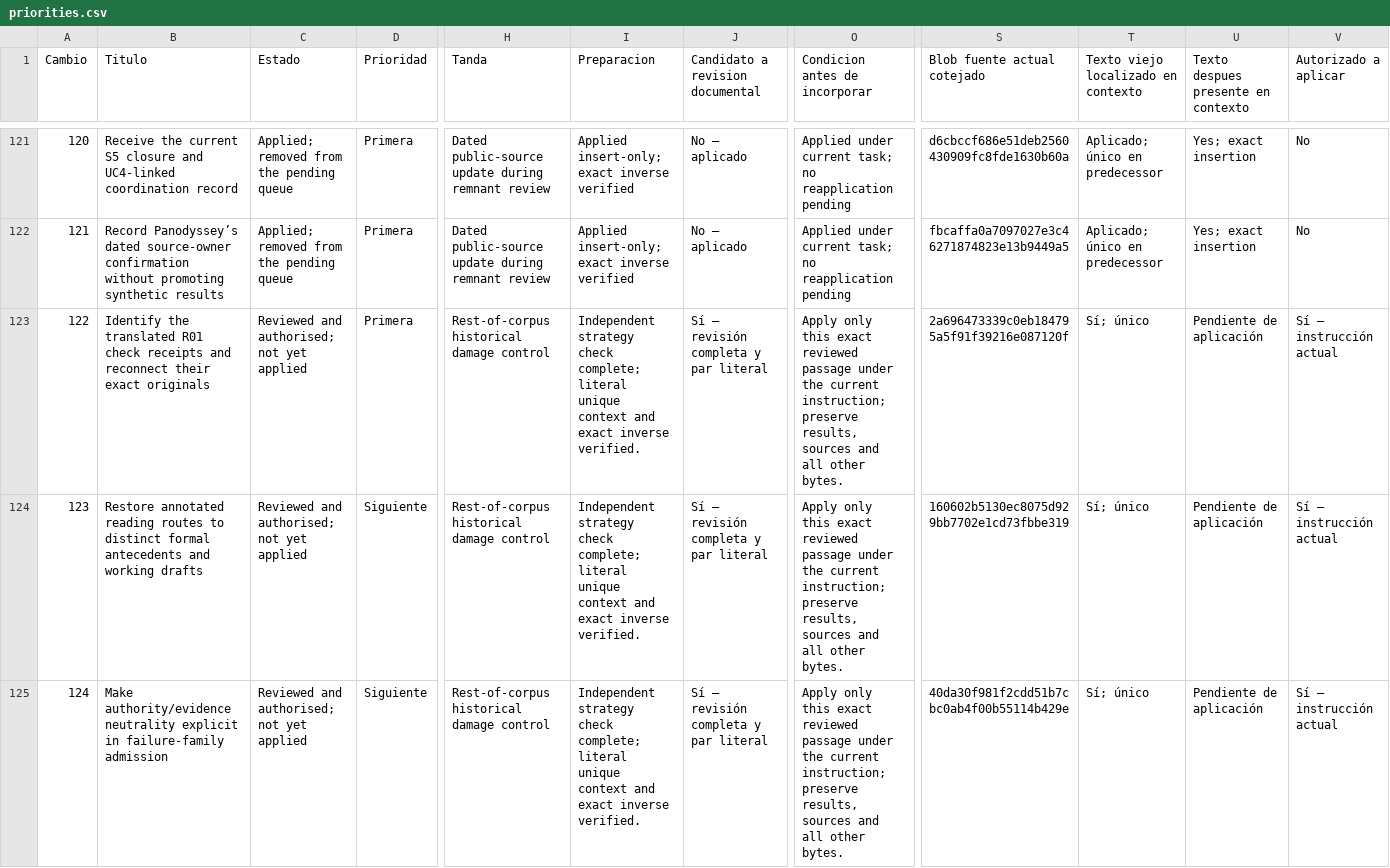
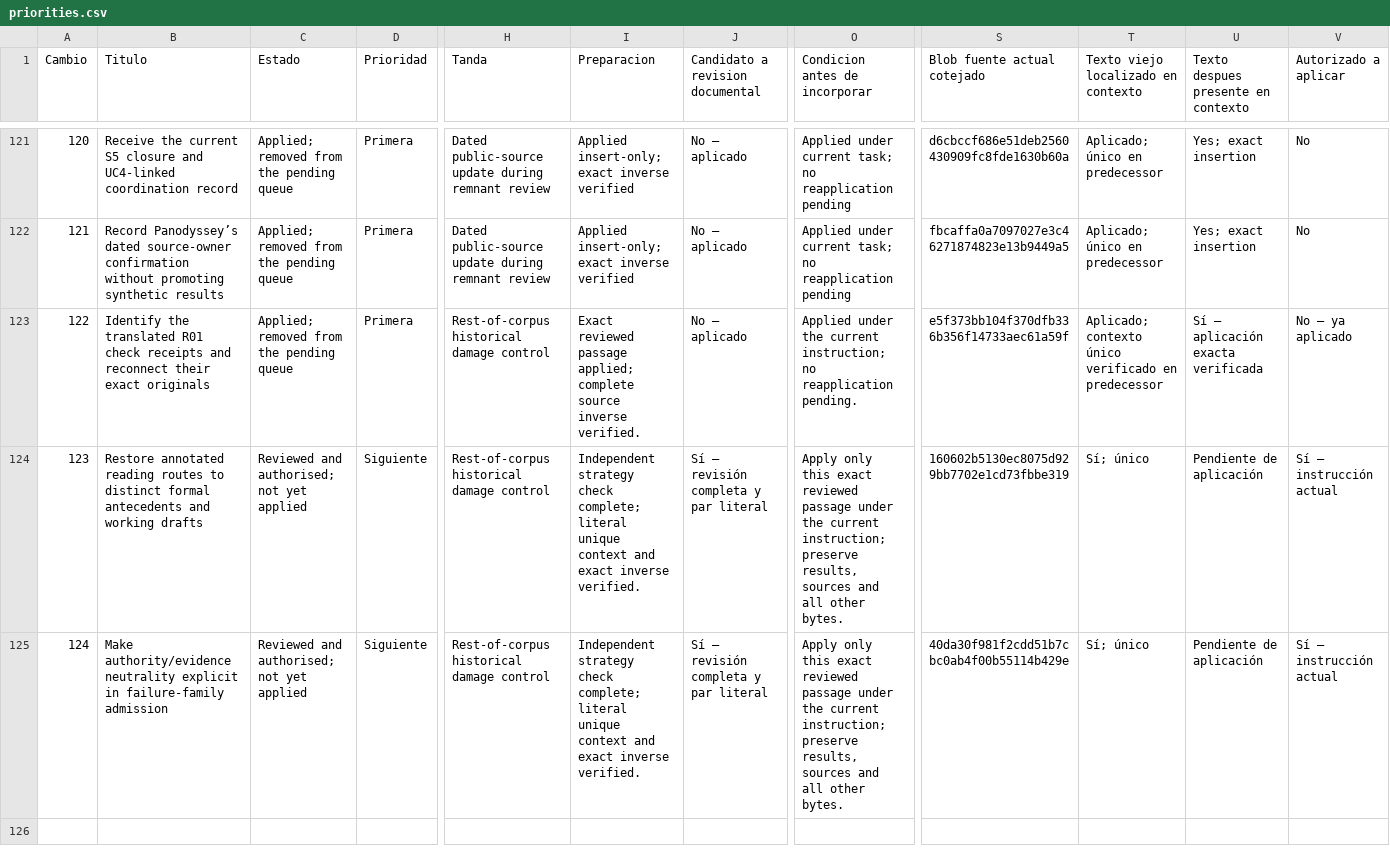
Before and after one commit to dakleyer/structural-awareness-contributions, a CSV file: governance/review/change-priorities-2026-10-06/priorities.csv, drawn as a sheet; only a part is shown, gaps mark what is left out; the diff names each change by its address in the sheet, - before the commit and + after, or states it on an @@ line.

Commit message:
Apply reviewed restoration 122 surgically and retire its pending VNext card

```diff
--- a/governance/review/change-priorities-2026-10-06/priorities.csv
+++ b/governance/review/change-priorities-2026-10-06/priorities.csv
-C123 (Estado): Reviewed and authorised; not yet applied
+C123 (Estado): Applied; removed from the pending queue
-I123 (Preparacion): Independent strategy check complete; literal unique context and exact inverse verified.
+I123 (Preparacion): Exact reviewed passage applied; complete source inverse verified.
-J123 (Candidato a revision documental): Sí — revisión completa y par literal
+J123 (Candidato a revision documental): No — aplicado
-O123 (Condicion antes de incorporar): Apply only this exact reviewed passage under the current instruction; preserve results, sources and all other bytes.
+O123 (Condicion antes de incorporar): Applied under the current instruction; no reapplication pending.
-S123 (Blob fuente actual cotejado): 2a696473339c0eb184795a5f91f39216e087120f
+S123 (Blob fuente actual cotejado): e5f373bb104f370dfb336b356f14733aec61a59f
-T123: Sí; único
+T123: Aplicado; contexto único verificado en predecessor
-U123: Pendiente de aplicación
+U123: Sí — aplicación exacta verificada
-V123 (Autorizado a aplicar): Sí — instrucción actual
+V123 (Autorizado a aplicar): No — ya aplicado
```
Also changed, not shown: 3 other files.
